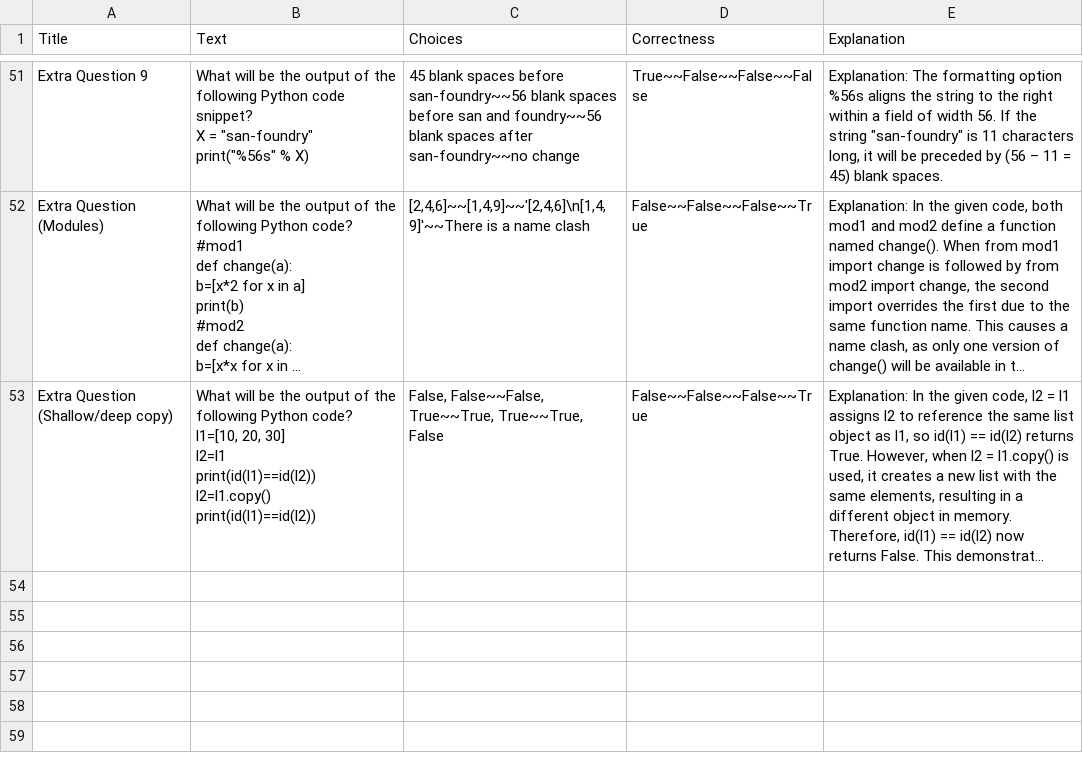
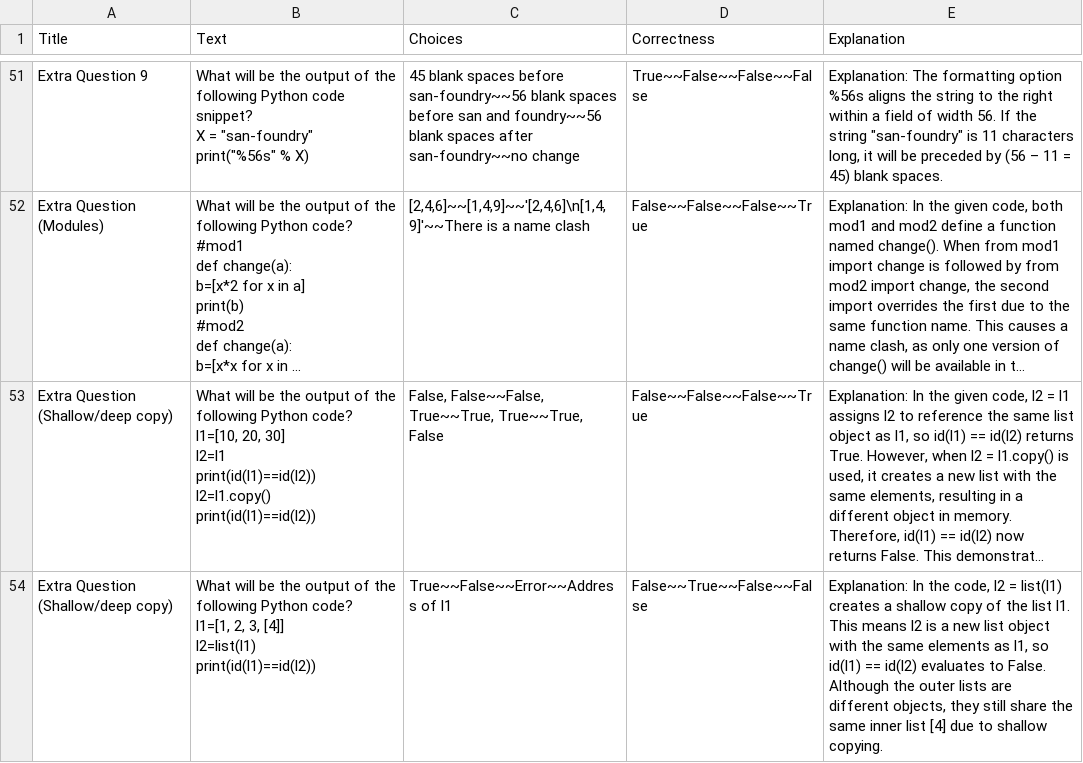
Before and after one commit to muratfirat78/Python, a CSV file: Proeftentamen_Questions.csv, drawn as a sheet; only a part is shown, gaps mark what is left out; long unchanged cells end in …; ↵ is a line break in a cell; the diff names each change by its address in the sheet, - before the commit and + after, or states it on an @@ line.

Commit message:
Add files via upload

```diff
--- a/Proeftentamen_Questions.csv
+++ b/Proeftentamen_Questions.csv
+row 54: Extra Question (Shallow/deep copy) | What will be the output of the following Python code? ↵ l1=[1, 2, 3, [4]] ↵ l2=list(l1) ↵ print(id(l1)==id(l2)) | True~~False~~Error~~Address of l1 | False~~True~~False~~False | Explanation: In the code, l2 = list(l1) creates a shallow copy of the list l1. This means l2 is a new list object with the same elements as l1, so id(l1) == id(l2) evaluates to False. Although the outer lists are different objects, they still share the same inner list [4] due to shallow copying.
```
